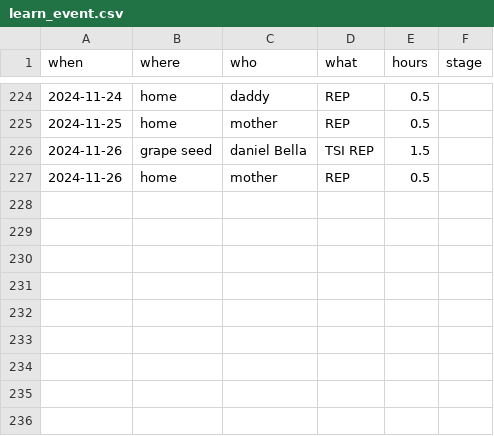
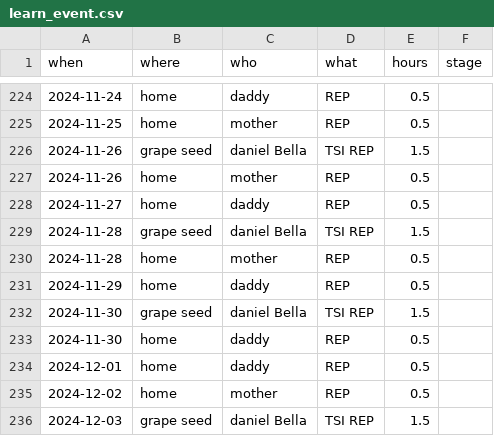
Before and after one commit to juggliu/yoki, a CSV file: learn_english/datas/learn_event.csv, drawn as a sheet; only a part is shown, gaps mark what is left out; the diff names each change by its address in the sheet, - before the commit and + after, or states it on an @@ line.

```diff
--- a/learn_english/datas/learn_event.csv
+++ b/learn_english/datas/learn_event.csv
+row 228: 2024-11-27 | home | daddy | REP | 0.5
+row 229: 2024-11-28 | grape seed | daniel Bella | TSI REP | 1.5
+row 230: 2024-11-28 | home | mother | REP | 0.5
+row 231: 2024-11-29 | home | daddy | REP | 0.5
+row 232: 2024-11-30 | grape seed | daniel Bella | TSI REP | 1.5
+row 233: 2024-11-30 | home | daddy | REP | 0.5
+row 234: 2024-12-01 | home | daddy | REP | 0.5
+row 235: 2024-12-02 | home | mother | REP | 0.5
+row 236: 2024-12-03 | grape seed | daniel Bella | TSI REP | 1.5
```
Also changed, not shown: learn_english/datas/cost.csv, 1 other file.
